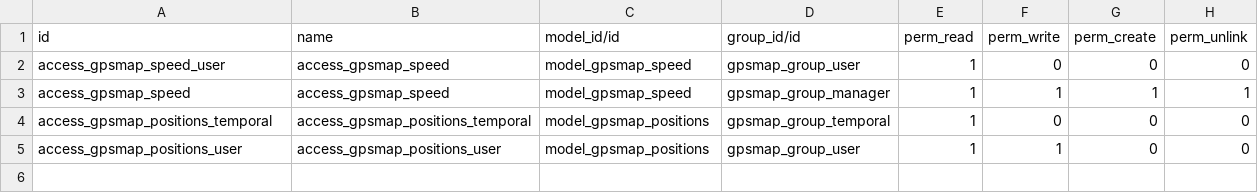
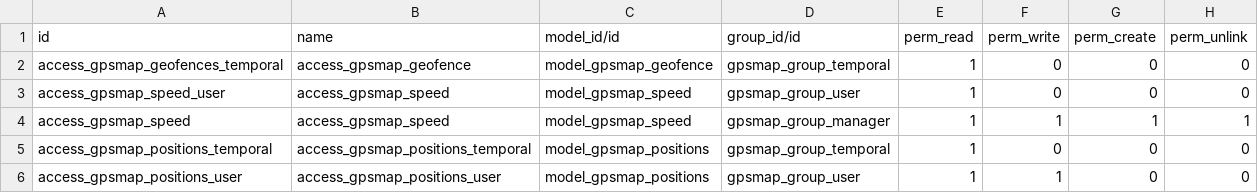
Before and after one commit to eduardovizcaino/gpsmap_solesgps, a CSV file: gpsmap/security/ir.model.access.csv, drawn as a sheet.

Commit message:
Update

```diff
--- a/gpsmap/security/ir.model.access.csv
+++ b/gpsmap/security/ir.model.access.csv
@@ -1,2 +1,3 @@
 id,name,model_id/id,group_id/id,perm_read,perm_write,perm_create,perm_unlink
+access_gpsmap_geofences_temporal,access_gpsmap_geofence,model_gpsmap_geofence,gpsmap_group_temporal,1,0,0,0
 access_gpsmap_speed_user,access_gpsmap_speed,model_gpsmap_speed,gpsmap_group_user,1,0,0,0
```
